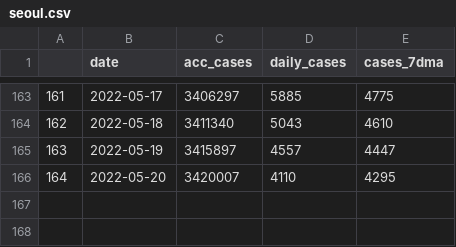
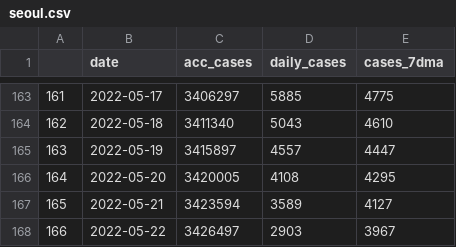
Before and after one commit to sjhstone/COVID-19-East-Asia-Megacities, a CSV file: data/seoul.csv, drawn as a sheet; only a part is shown, gaps mark what is left out.

Commit message:
daily data update

```diff
--- a/data/seoul.csv
+++ b/data/seoul.csv
@@ -165,2 +165,4 @@
 163,2022-05-19,3415897,4557,4447
-164,2022-05-20,3420007,4110,4295
+164,2022-05-20,3420005,4108,4295
+165,2022-05-21,3423594,3589,4127
+166,2022-05-22,3426497,2903,3967
```
Also changed, not shown: data/osaka.csv, data/tokyo.csv, 13 other files.
